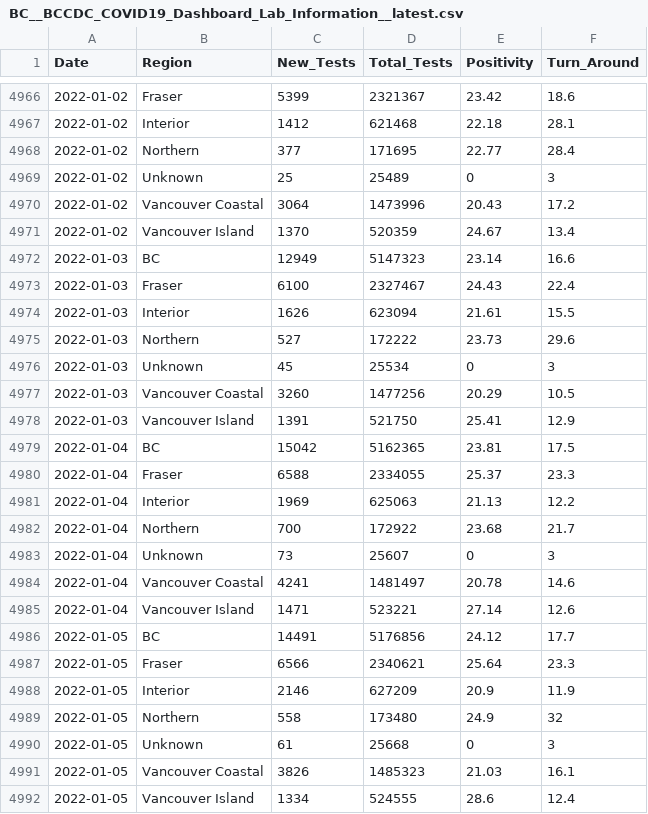
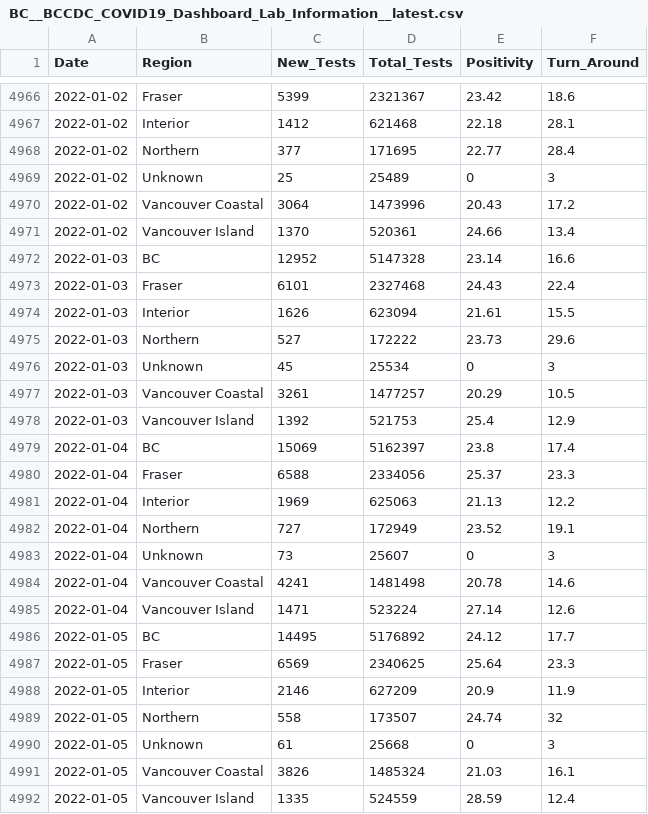
Before and after one commit to dlanger/coronavirus-hc-infobase-archive, a CSV file: BC__BCCDC_COVID19_Dashboard_Lab_Information__latest.csv, drawn as a sheet; only a part is shown, gaps mark what is left out; the diff covers the shown part only.

```diff
--- a/BC__BCCDC_COVID19_Dashboard_Lab_Information__latest.csv
+++ b/BC__BCCDC_COVID19_Dashboard_Lab_Information__latest.csv
@@ -4970,5 +4970,5 @@ Date,Region,New_Tests,Total_Tests,Positivity,Turn_Around
 2022-01-02,Vancouver Coastal,3064,1473996,20.43,17.2
-2022-01-02,Vancouver Island,1370,520359,24.67,13.4
-2022-01-03,BC,12949,5147323,23.14,16.6
-2022-01-03,Fraser,6100,2327467,24.43,22.4
+2022-01-02,Vancouver Island,1370,520361,24.66,13.4
+2022-01-03,BC,12952,5147328,23.14,16.6
+2022-01-03,Fraser,6101,2327468,24.43,22.4
 2022-01-03,Interior,1626,623094,21.61,15.5
@@ -4976,17 +4976,17 @@ Date,Region,New_Tests,Total_Tests,Positivity,Turn_Around
 2022-01-03,Unknown,45,25534,0,3
-2022-01-03,Vancouver Coastal,3260,1477256,20.29,10.5
-2022-01-03,Vancouver Island,1391,521750,25.41,12.9
-2022-01-04,BC,15042,5162365,23.81,17.5
-2022-01-04,Fraser,6588,2334055,25.37,23.3
+2022-01-03,Vancouver Coastal,3261,1477257,20.29,10.5
+2022-01-03,Vancouver Island,1392,521753,25.4,12.9
+2022-01-04,BC,15069,5162397,23.8,17.4
+2022-01-04,Fraser,6588,2334056,25.37,23.3
 2022-01-04,Interior,1969,625063,21.13,12.2
-2022-01-04,Northern,700,172922,23.68,21.7
+2022-01-04,Northern,727,172949,23.52,19.1
 2022-01-04,Unknown,73,25607,0,3
-2022-01-04,Vancouver Coastal,4241,1481497,20.78,14.6
-2022-01-04,Vancouver Island,1471,523221,27.14,12.6
-2022-01-05,BC,14491,5176856,24.12,17.7
-2022-01-05,Fraser,6566,2340621,25.64,23.3
+2022-01-04,Vancouver Coastal,4241,1481498,20.78,14.6
+2022-01-04,Vancouver Island,1471,523224,27.14,12.6
+2022-01-05,BC,14495,5176892,24.12,17.7
+2022-01-05,Fraser,6569,2340625,25.64,23.3
 2022-01-05,Interior,2146,627209,20.9,11.9
-2022-01-05,Northern,558,173480,24.9,32
+2022-01-05,Northern,558,173507,24.74,32
 2022-01-05,Unknown,61,25668,0,3
-2022-01-05,Vancouver Coastal,3826,1485323,21.03,16.1
-2022-01-05,Vancouver Island,1334,524555,28.6,12.4
+2022-01-05,Vancouver Coastal,3826,1485324,21.03,16.1
+2022-01-05,Vancouver Island,1335,524559,28.59,12.4
```
Also changed, not shown: 7 added rows and 119 edited cells elsewhere in this file, 2 other files.
